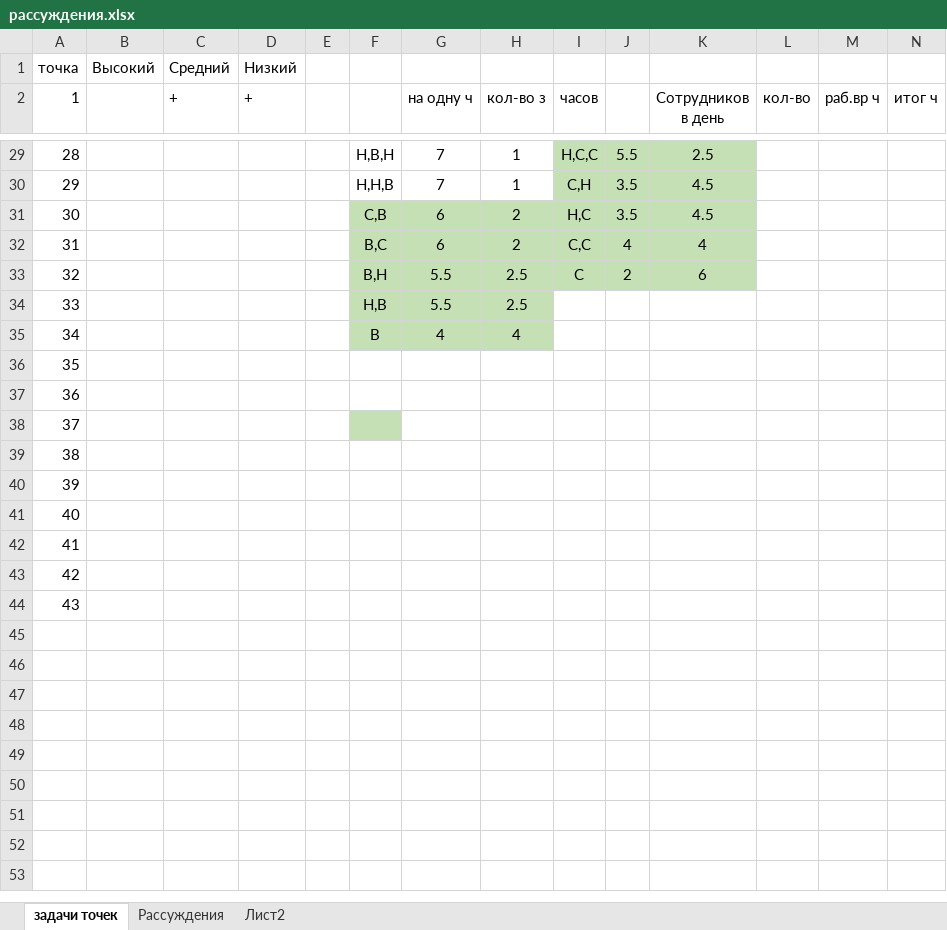
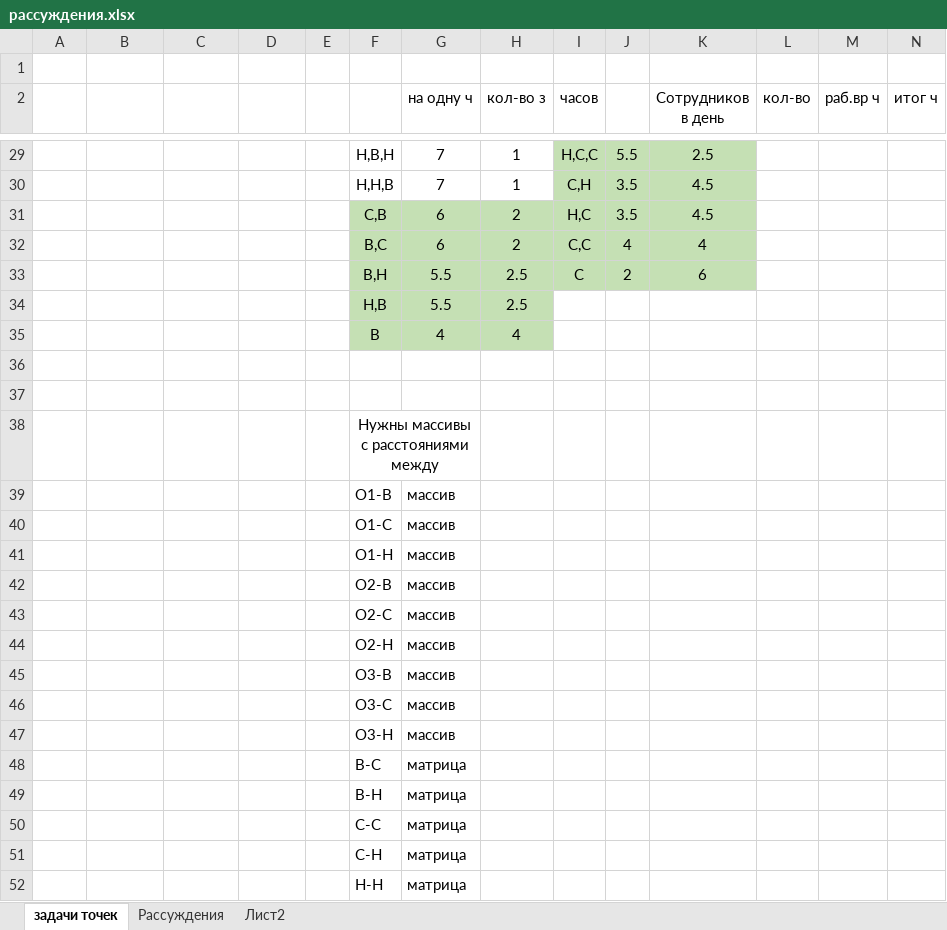
Before and after one commit to Sanalex97/Hack, an Excel workbook: рассуждения.xlsx, sheet задачи точек, drawn as a sheet; only a part is shown, gaps mark what is left out; values as stored, in another font and other column widths than the file's, no borders; removed rows and columns are numbered as before the commit, all else as after; rows hold the shown columns only; ↵ is a line break in a cell; the diff covers the shown part only; the diff names each change by its address in the sheet, - before the commit and + after, or states it on an @@ line.

```diff
--- a/рассуждения.xlsx (sheet задачи точек)
+++ b/рассуждения.xlsx (sheet задачи точек)
-row 1: точка | Высокий | Средний | Низкий
+row 1: (empty)
-A2: 1
+A2: (empty)
-C2: +
+C2: (empty)
-D2: +
+D2: (empty)
-A29: 28
+A29: (empty)
-A30: 29
+A30: (empty)
-A31: 30
+A31: (empty)
-A32: 31
+A32: (empty)
-A33: 32
+A33: (empty)
-A34: 33
+A34: (empty)
-A35: 34
+A35: (empty)
-A36: 35
+A36: (empty)
-A37: 36
+A37: (empty)
-row 38: 37
-row 39: 38
-row 40: 39
-row 41: 40
-row 42: 41
-row 43: 42
-row 44: 43
+row 38:  |  |  |  |  | Нужны массивы ↵ с расстояниями ↵ между
+row 39:  |  |  |  |  | О1-В | массив
+row 40:  |  |  |  |  | О1-С | массив
+row 41:  |  |  |  |  | О1-Н | массив
+row 42:  |  |  |  |  | О2-В | массив
+row 43:  |  |  |  |  | О2-С | массив
+row 44:  |  |  |  |  | О2-Н | массив
+row 45:  |  |  |  |  | О3-В | массив
+row 46:  |  |  |  |  | О3-С | массив
+row 47:  |  |  |  |  | О3-Н | массив
+row 48:  |  |  |  |  | В-С | матрица
+row 49:  |  |  |  |  | В-Н | матрица
+row 50:  |  |  |  |  | С-С | матрица
+row 51:  |  |  |  |  | С-Н | матрица
+row 52:  |  |  |  |  | Н-Н | матрица
```
Also changed, not shown: 26 edited cells elsewhere in this sheet, sheet Лист2.
